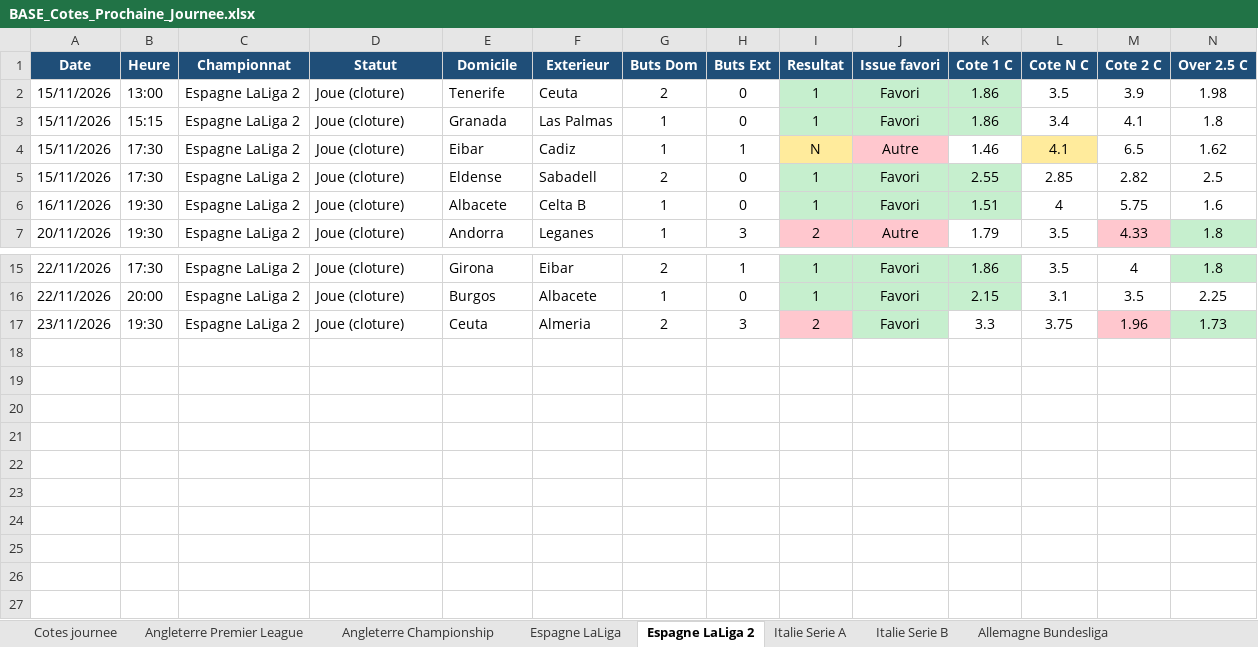
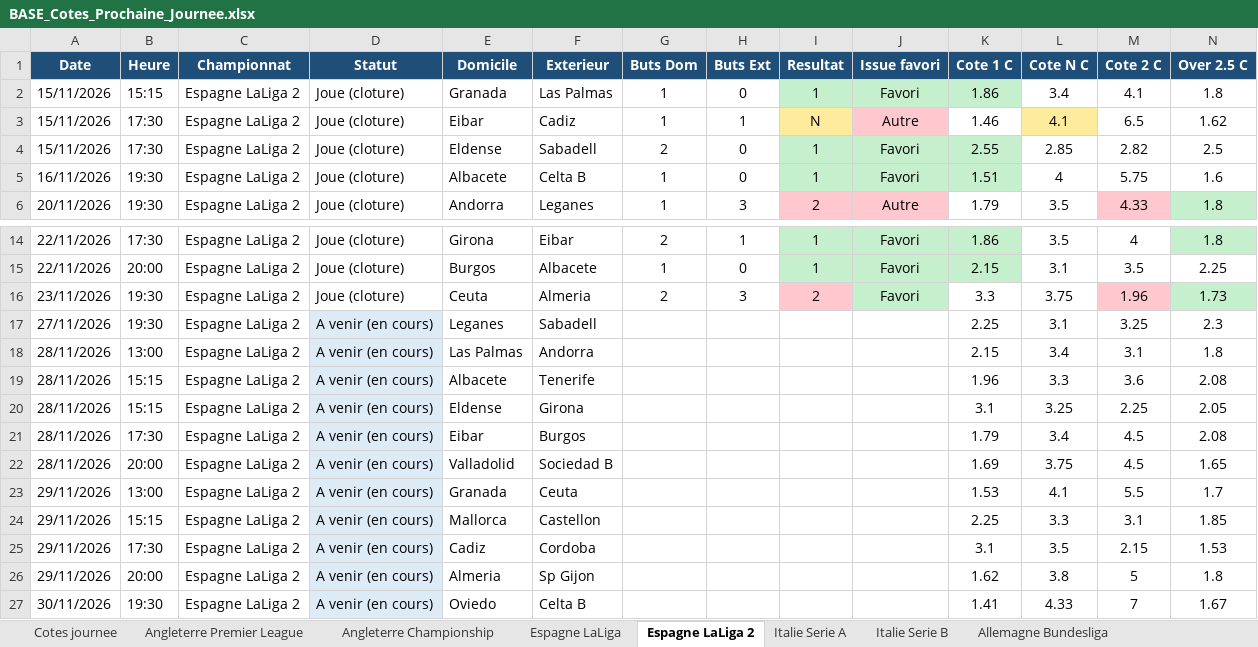
Before and after one commit to datachemist-fr/cotes-foot, an Excel workbook: BASE_Cotes_Prochaine_Journee.xlsx, sheet Espagne LaLiga 2, drawn as a sheet; only a part is shown, gaps mark what is left out; values as stored, in another font and other column widths than the file's, no borders; removed rows and columns are numbered as before the commit, all else as after; rows hold the shown columns only; the diff names each change by its address in the sheet, - before the commit and + after, or states it on an @@ line.

```diff
--- a/BASE_Cotes_Prochaine_Journee.xlsx (sheet Espagne LaLiga 2)
+++ b/BASE_Cotes_Prochaine_Journee.xlsx (sheet Espagne LaLiga 2)
-row 2: 15/11/2026 | 13:00 | Espagne LaLiga 2 | Joue (cloture) | Tenerife | Ceuta | 2 | 0 | 1 | Favori | 1.86 | 3.5 | 3.9 | 1.98
+row 17: 27/11/2026 | 19:30 | Espagne LaLiga 2 | A venir (en cours) | Leganes | Sabadell |  |  |  |  | 2.25 | 3.1 | 3.25 | 2.3
+row 18: 28/11/2026 | 13:00 | Espagne LaLiga 2 | A venir (en cours) | Las Palmas | Andorra |  |  |  |  | 2.15 | 3.4 | 3.1 | 1.8
+row 19: 28/11/2026 | 15:15 | Espagne LaLiga 2 | A venir (en cours) | Albacete | Tenerife |  |  |  |  | 1.96 | 3.3 | 3.6 | 2.08
+row 20: 28/11/2026 | 15:15 | Espagne LaLiga 2 | A venir (en cours) | Eldense | Girona |  |  |  |  | 3.1 | 3.25 | 2.25 | 2.05
+row 21: 28/11/2026 | 17:30 | Espagne LaLiga 2 | A venir (en cours) | Eibar | Burgos |  |  |  |  | 1.79 | 3.4 | 4.5 | 2.08
+row 22: 28/11/2026 | 20:00 | Espagne LaLiga 2 | A venir (en cours) | Valladolid | Sociedad B |  |  |  |  | 1.69 | 3.75 | 4.5 | 1.65
+row 23: 29/11/2026 | 13:00 | Espagne LaLiga 2 | A venir (en cours) | Granada | Ceuta |  |  |  |  | 1.53 | 4.1 | 5.5 | 1.7
+row 24: 29/11/2026 | 15:15 | Espagne LaLiga 2 | A venir (en cours) | Mallorca | Castellon |  |  |  |  | 2.25 | 3.3 | 3.1 | 1.85
+row 25: 29/11/2026 | 17:30 | Espagne LaLiga 2 | A venir (en cours) | Cadiz | Cordoba |  |  |  |  | 3.1 | 3.5 | 2.15 | 1.53
+row 26: 29/11/2026 | 20:00 | Espagne LaLiga 2 | A venir (en cours) | Almeria | Sp Gijon |  |  |  |  | 1.62 | 3.8 | 5 | 1.8
+row 27: 30/11/2026 | 19:30 | Espagne LaLiga 2 | A venir (en cours) | Oviedo | Celta B |  |  |  |  | 1.41 | 4.33 | 7 | 1.67
```
Also changed, not shown: sheet Cotes journee, sheet Angleterre Championship, sheet Italie Serie A, sheet Espagne LaLiga, sheet Angleterre Premier League, sheet Italie Serie B, 19 more sheets, other sheet tabs, 1 other file.
